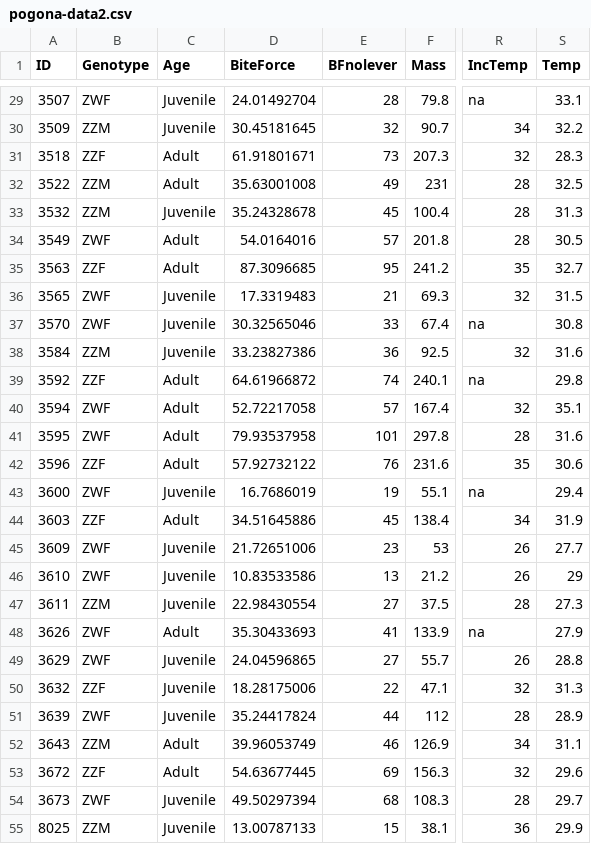
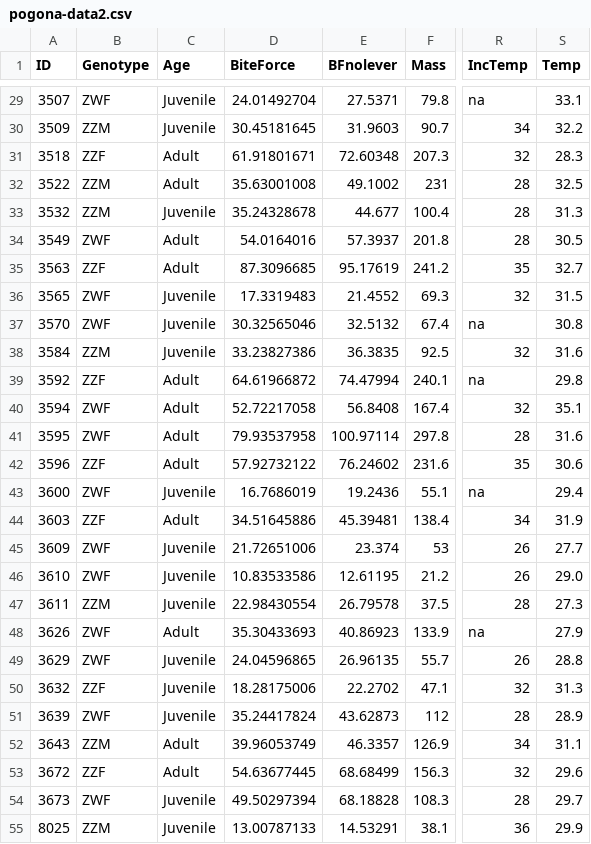
Before and after one commit to MarcEHJones/sex-reverse-pv, a CSV file: data/pogona-data2.csv, drawn as a sheet; only a part is shown, gaps mark what is left out; the diff covers the shown part only; the diff names each change by its address in the sheet, - before the commit and + after, or states it on an @@ line.

```diff
--- a/data/pogona-data2.csv
+++ b/data/pogona-data2.csv
-E29 (BFnolever): 28
+E29 (BFnolever): 27.5371
-E30 (BFnolever): 32
+E30 (BFnolever): 31.9603
-E31 (BFnolever): 73
+E31 (BFnolever): 72.60348
-E32 (BFnolever): 49
+E32 (BFnolever): 49.1002
-E33 (BFnolever): 45
+E33 (BFnolever): 44.677
-E34 (BFnolever): 57
+E34 (BFnolever): 57.3937
-E35 (BFnolever): 95
+E35 (BFnolever): 95.17619
-E36 (BFnolever): 21
+E36 (BFnolever): 21.4552
-E37 (BFnolever): 33
+E37 (BFnolever): 32.5132
-E38 (BFnolever): 36
+E38 (BFnolever): 36.3835
-E39 (BFnolever): 74
+E39 (BFnolever): 74.47994
-E40 (BFnolever): 57
+E40 (BFnolever): 56.8408
-E41 (BFnolever): 101
+E41 (BFnolever): 100.97114
-E42 (BFnolever): 76
+E42 (BFnolever): 76.24602
-E43 (BFnolever): 19
+E43 (BFnolever): 19.2436
-E44 (BFnolever): 45
+E44 (BFnolever): 45.39481
-E45 (BFnolever): 23
+E45 (BFnolever): 23.374
-E46 (BFnolever): 13
+E46 (BFnolever): 12.61195
-S46 (Temp): 29
+S46 (Temp): 29.0
-E47 (BFnolever): 27
+E47 (BFnolever): 26.79578
-E48 (BFnolever): 41
+E48 (BFnolever): 40.86923
-E49 (BFnolever): 27
+E49 (BFnolever): 26.96135
-E50 (BFnolever): 22
+E50 (BFnolever): 22.2702
-E51 (BFnolever): 44
+E51 (BFnolever): 43.62873
-E52 (BFnolever): 46
+E52 (BFnolever): 46.3357
-E53 (BFnolever): 69
+E53 (BFnolever): 68.68499
-E54 (BFnolever): 68
+E54 (BFnolever): 68.18828
-E55 (BFnolever): 15
+E55 (BFnolever): 14.53291
```
Also changed, not shown: 79 edited cells elsewhere in this file, 4 other files.
